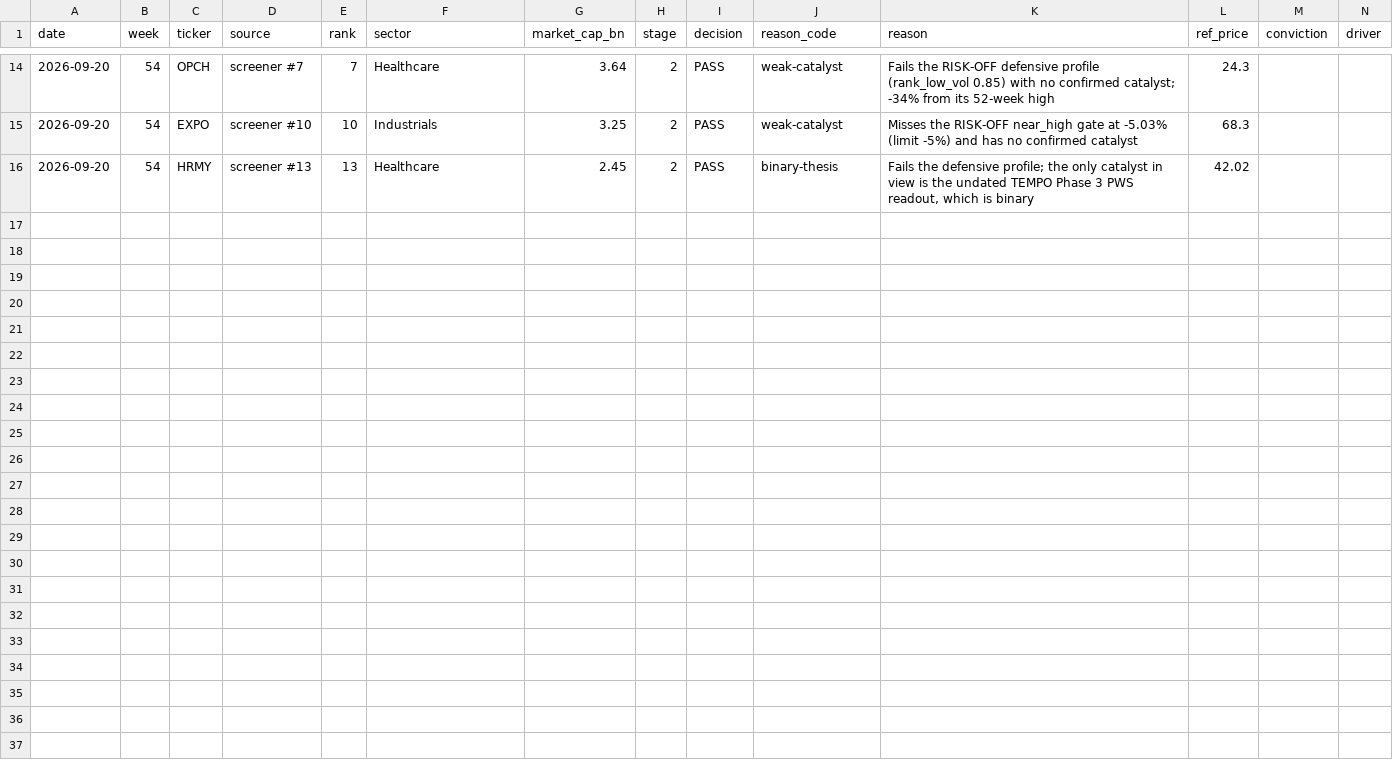
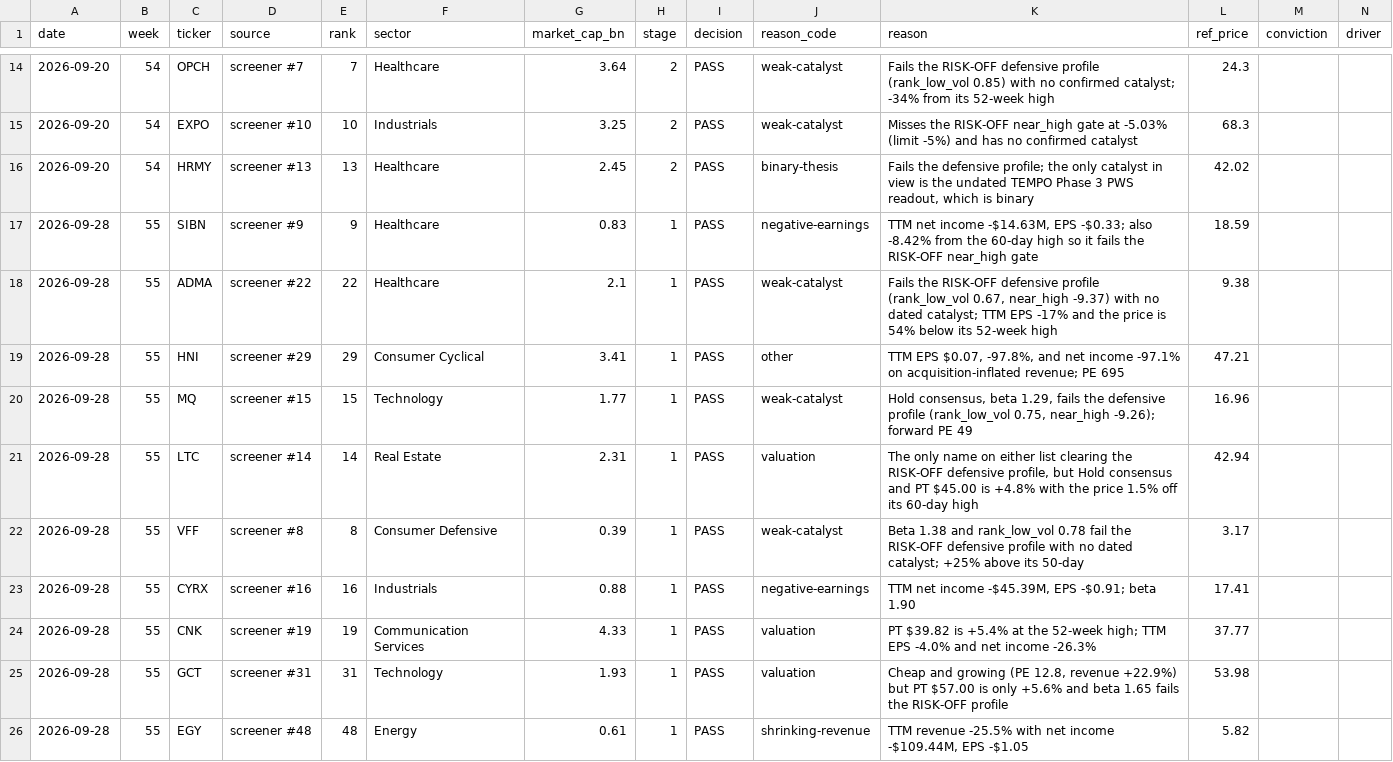
Before and after one commit to ibrovail/learnpython, a CSV file: Micro-Cap-Experiment-Updated/Start Your Own/research_log.csv, drawn as a sheet; only a part is shown, gaps mark what is left out; the diff names each change by its address in the sheet, - before the commit and + after, or states it on an @@ line.

```diff
--- a/Micro-Cap-Experiment-Updated/Start Your Own/research_log.csv
+++ b/Micro-Cap-Experiment-Updated/Start Your Own/research_log.csv
+row 17: 2026-09-28 | 55 | SIBN | screener #9 | 9 | Healthcare | 0.83 | 1 | PASS | negative-earnings | TTM net income -$14.63M, EPS -$0.33; also -8.42% from the 60-day high so it fails the RISK-OFF near_high gate | 18.59
+row 18: 2026-09-28 | 55 | ADMA | screener #22 | 22 | Healthcare | 2.1 | 1 | PASS | weak-catalyst | Fails the RISK-OFF defensive profile (rank_low_vol 0.67, near_high -9.37) with no dated catalyst; TTM EPS -17% and the price is 54% below its 52-week high | 9.38
+row 19: 2026-09-28 | 55 | HNI | screener #29 | 29 | Consumer Cyclical | 3.41 | 1 | PASS | other | TTM EPS $0.07, -97.8%, and net income -97.1% on acquisition-inflated revenue; PE 695 | 47.21
+row 20: 2026-09-28 | 55 | MQ | screener #15 | 15 | Technology | 1.77 | 1 | PASS | weak-catalyst | Hold consensus, beta 1.29, fails the defensive profile (rank_low_vol 0.75, near_high -9.26); forward PE 49 | 16.96
+row 21: 2026-09-28 | 55 | LTC | screener #14 | 14 | Real Estate | 2.31 | 1 | PASS | valuation | The only name on either list clearing the RISK-OFF defensive profile, but Hold consensus and PT $45.00 is +4.8% with the price 1.5% off its 60-day high | 42.94
+row 22: 2026-09-28 | 55 | VFF | screener #8 | 8 | Consumer Defensive | 0.39 | 1 | PASS | weak-catalyst | Beta 1.38 and rank_low_vol 0.78 fail the RISK-OFF defensive profile with no dated catalyst; +25% above its 50-day | 3.17
+row 23: 2026-09-28 | 55 | CYRX | screener #16 | 16 | Industrials | 0.88 | 1 | PASS | negative-earnings | TTM net income -$45.39M, EPS -$0.91; beta 1.90 | 17.41
+row 24: 2026-09-28 | 55 | CNK | screener #19 | 19 | Communication Services | 4.33 | 1 | PASS | valuation | PT $39.82 is +5.4% at the 52-week high; TTM EPS -4.0% and net income -26.3% | 37.77
+row 25: 2026-09-28 | 55 | GCT | screener #31 | 31 | Technology | 1.93 | 1 | PASS | valuation | Cheap and growing (PE 12.8, revenue +22.9%) but PT $57.00 is only +5.6% and beta 1.65 fails the RISK-OFF profile | 53.98
+row 26: 2026-09-28 | 55 | EGY | screener #48 | 48 | Energy | 0.61 | 1 | PASS | shrinking-revenue | TTM revenue -25.5% with net income -$109.44M, EPS -$1.05 | 5.82
```
Also changed, not shown: Micro-Cap-Experiment-Updated/Start Your Own/chatgpt_portfolio_update.csv, Micro-Cap-Experiment-Updated/Start Your Own/regime_history.csv, 9 other files.
